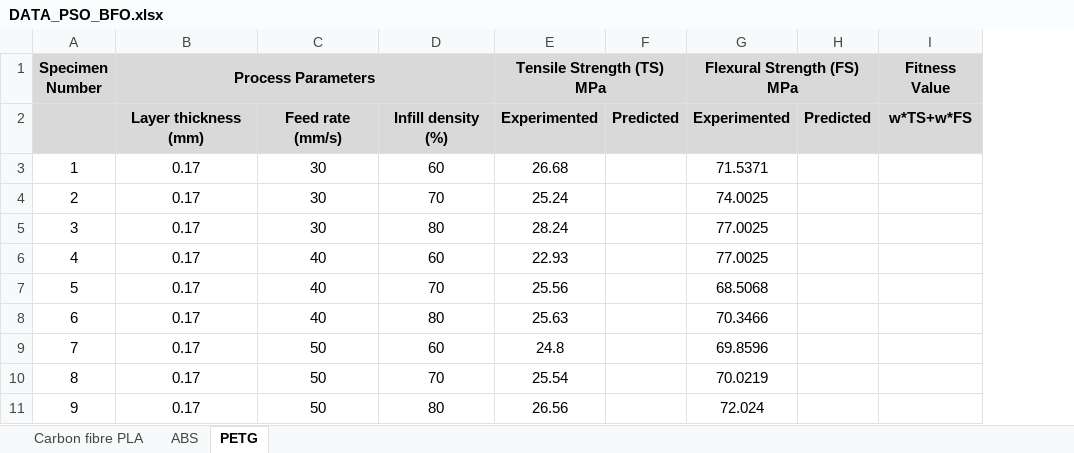
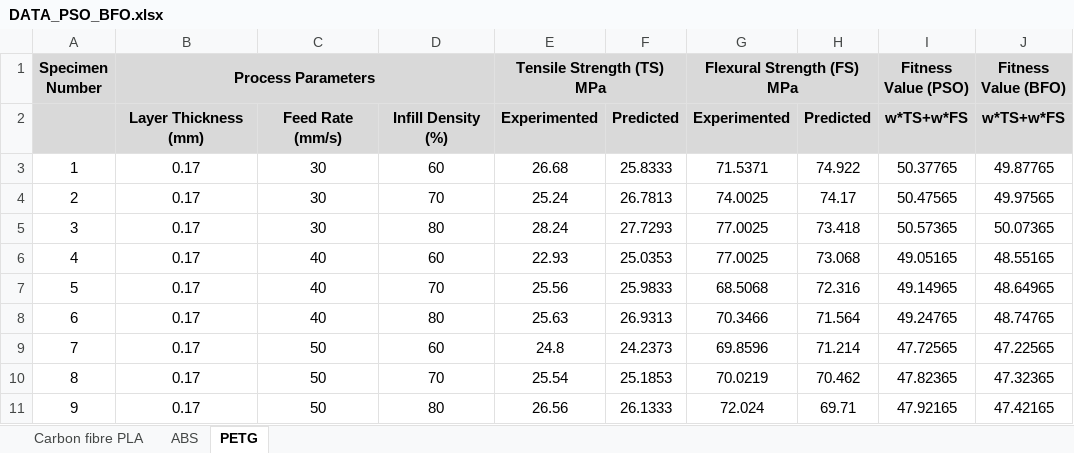
Before and after one commit to alalinaci/Stochastic-Optimization, an Excel workbook: DATA_PSO_BFO.xlsx, sheet PETG, drawn as a sheet; only a part is shown; values as stored, in another font and other column widths than the file's, no borders; removed rows and columns are numbered as before the commit, all else as after; the diff names each change by its address in the sheet, - before the commit and + after, or states it on an @@ line.

```diff
--- a/DATA_PSO_BFO.xlsx (sheet PETG)
+++ b/DATA_PSO_BFO.xlsx (sheet PETG)
-column F, row 2: Predicted
+column F, rows 2-11: Predicted | 25.8333 | 26.7813 | 27.7293 | 25.0353 | 25.9833 | 26.9313 | 24.2373 | 25.1853 | 26.1333
-column H, row 2: Predicted
-column I (Fitness Value), row 2: w*TS+w*FS
+column H, rows 2-11: Predicted | 74.922 | 74.17 | 73.418 | 73.068 | 72.316 | 71.564 | 71.214 | 70.462 | 69.71
+column I (Fitness Value (PSO)), rows 2-11: w*TS+w*FS | 50.37765 | 50.47565 | 50.57365 | 49.05165 | 49.14965 | 49.24765 | 47.72565 | 47.82365 | 47.92165
+column J (Fitness Value (BFO)), rows 2-11: w*TS+w*FS | 49.87765 | 49.97565 | 50.07365 | 48.55165 | 48.64965 | 48.74765 | 47.22565 | 47.32365 | 47.42165
-B2 (Process Parameters): Layer thickness (mm)
+B2 (Process Parameters): Layer Thickness (mm)
-C2: Feed rate (mm/s)
+C2: Feed Rate (mm/s)
-D2: Infill density (%)
+D2: Infill Density (%)
```
Also changed, not shown: 6 other files.
